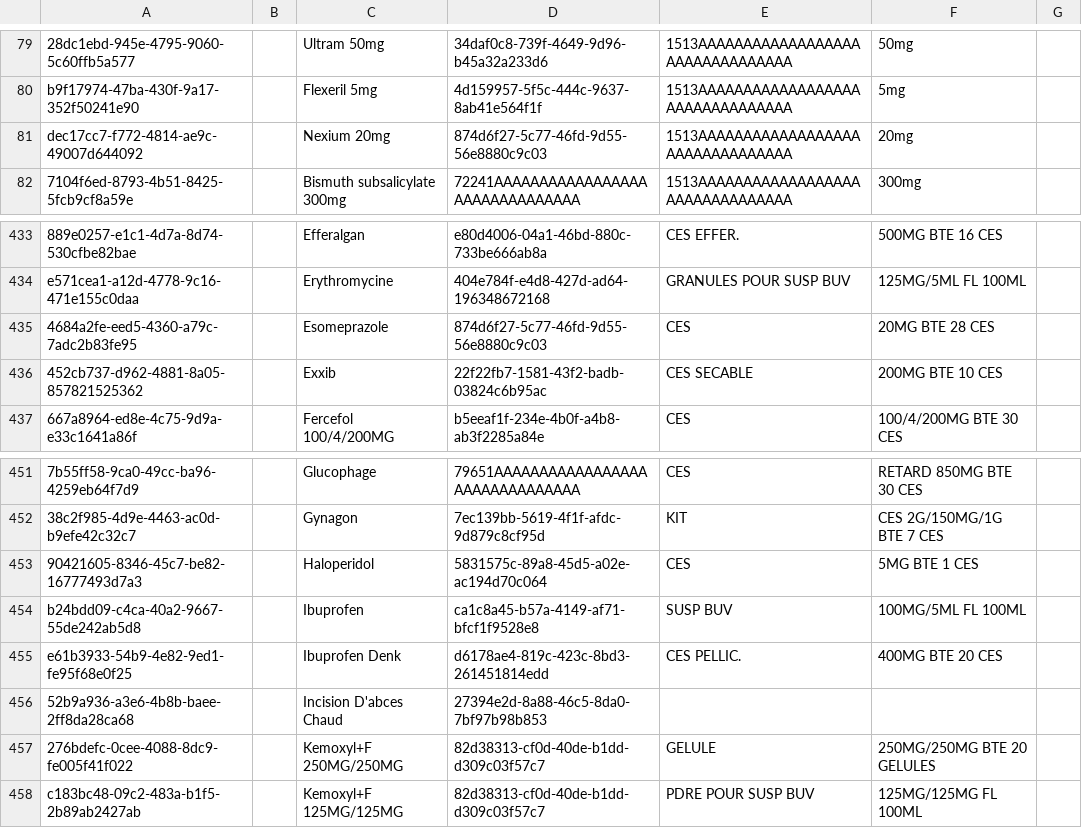
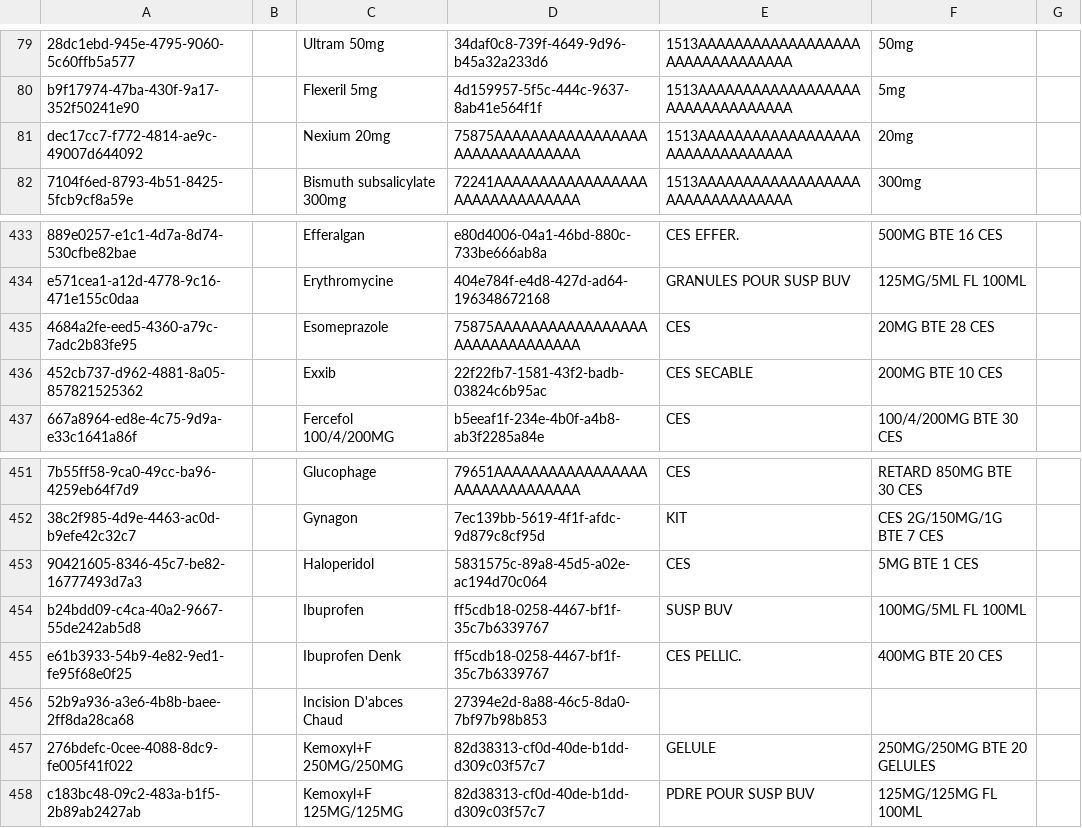
Before and after one commit to isaac-maya/UVL-EMR, a CSV file: distro/configs/openmrs/initializer_config/drugs/drugs.csv, drawn as a sheet; only a part is shown, gaps mark what is left out; the diff names each change by its address in the sheet, - before the commit and + after, or states it on an @@ line.

```diff
--- a/distro/configs/openmrs/initializer_config/drugs/drugs.csv
+++ b/distro/configs/openmrs/initializer_config/drugs/drugs.csv
-D81: 874d6f27-5c77-46fd-9d55-56e8880c9c03
+D81: 75875AAAAAAAAAAAAAAAAAAAAAAAAAAAAAAA
-D435: 874d6f27-5c77-46fd-9d55-56e8880c9c03
+D435: 75875AAAAAAAAAAAAAAAAAAAAAAAAAAAAAAA
-D454: ca1c8a45-b57a-4149-af71-bfcf1f9528e8
+D454: ff5cdb18-0258-4467-bf1f-35c7b6339767
-D455: d6178ae4-819c-423c-8bd3-261451814edd
+D455: ff5cdb18-0258-4467-bf1f-35c7b6339767
```
Also changed, not shown: distro/configs/openmrs/initializer_config/concepts/drugs_concepts.csv, distro/configs/openmrs/initializer_config/concepts/initial_consultation-lime_demo.csv.
